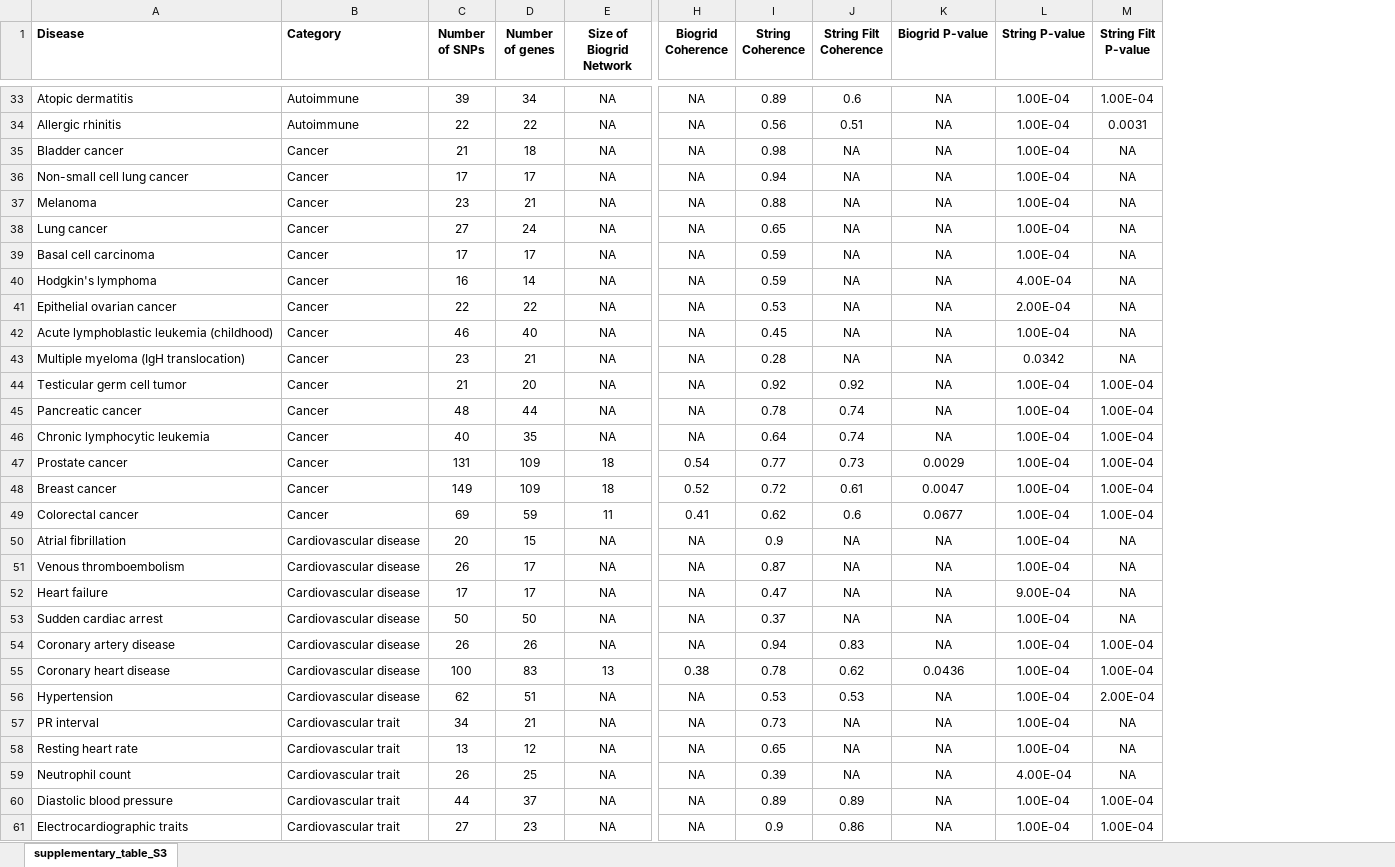
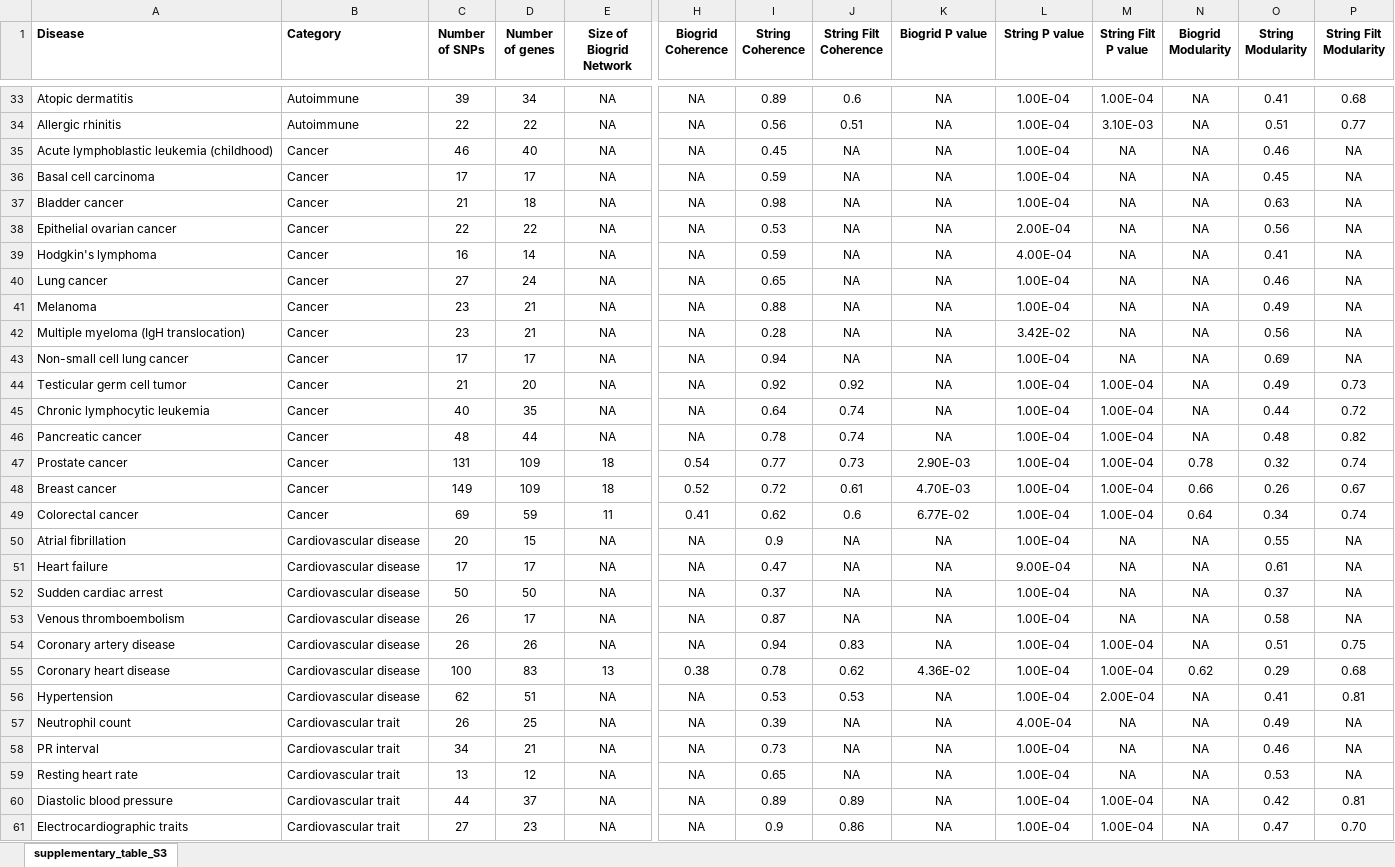
Before and after one commit to cresswellkg/disease_coherence, an Excel workbook: manuscript/Tables/supplementary_table_S3.xlsx, sheet supplementary_table_S3, drawn as a sheet; only a part is shown, gaps mark what is left out; values as stored, in another font and other column widths than the file's, no borders; removed rows and columns are numbered as before the commit, all else as after; rows hold the shown columns only; the diff covers the shown part only; the diff names each change by its address in the sheet, - before the commit and + after, or states it on an @@ line.

Commit message:
Add modularity

```diff
--- a/manuscript/Tables/supplementary_table_S3.xlsx (sheet supplementary_table_S3)
+++ b/manuscript/Tables/supplementary_table_S3.xlsx (sheet supplementary_table_S3)
+column N (Biogrid Modularity), rows 33-34: NA | NA; row 37: NA; rows 43-44: NA | NA; rows 46-52: NA | 0.78 | 0.66 | 0.64 | NA | NA | NA; rows 54-56: NA | 0.62 | NA; rows 58-61: all NA
+column O (String Modularity), rows 33-34: 0.41 | 0.51; row 37: 0.63; rows 43-44: 0.69 | 0.49; rows 46-52: 0.48 | 0.32 | 0.26 | 0.34 | 0.55 | 0.61 | 0.37; rows 54-56: 0.51 | 0.29 | 0.41; rows 58-61: 0.46 | 0.53 | 0.42 | 0.47
+column P (String Filt Modularity), rows 33-34: 0.68 | 0.77; row 37: NA; rows 43-44: NA | 0.73; rows 46-52: 0.82 | 0.74 | 0.67 | 0.74 | NA | NA | NA; rows 54-56: 0.75 | 0.68 | 0.81; rows 58-61: NA | NA | 0.81 | 0.70
-K1: Biogrid P-value
+K1: Biogrid P value
-L1: String P-value
+L1: String P value
-M1: String Filt P-value
+M1: String Filt P value
-M34 (String Filt P value): 0.0031
+M34 (String Filt P value): 3.10E-03
@@ row 42 moved to row 35: Acute lymphoblastic leukemia (childhood) @@
@@ row 39 moved to row 36: Basal cell carcinoma @@
@@ row 41 moved to row 38: Epithelial ovarian cancer @@
@@ row 40 moved to row 39: Hodgkin's lymphoma @@
@@ row 38 moved to row 40: Lung cancer @@
@@ row 37 moved to row 41: Melanoma @@
+row 42: Multiple myeloma (IgH translocation) | Cancer | 23 | 21 | NA | NA | 0.28 | NA | NA | 3.42E-02 | NA | NA | 0.56 | NA
-row 43: Multiple myeloma (IgH translocation) | Cancer | 23 | 21 | NA | NA | 0.28 | NA | NA | 0.0342 | NA
@@ row 46 moved to row 45: Chronic lymphocytic leukemia @@
-K47 (Biogrid P value): 0.0029
+K47 (Biogrid P value): 2.90E-03
-K48 (Biogrid P value): 0.0047
+K48 (Biogrid P value): 4.70E-03
-K49 (Biogrid P value): 0.0677
+K49 (Biogrid P value): 6.77E-02
@@ row 51 moved to row 53: Venous thromboembolism @@
-K55 (Biogrid P value): 0.0436
+K55 (Biogrid P value): 4.36E-02
@@ row 59 moved to row 57: Neutrophil count @@
```
Also changed, not shown: 4 added rows, 4 removed rows, 12 moved rows and 20 edited cells elsewhere in this sheet.
